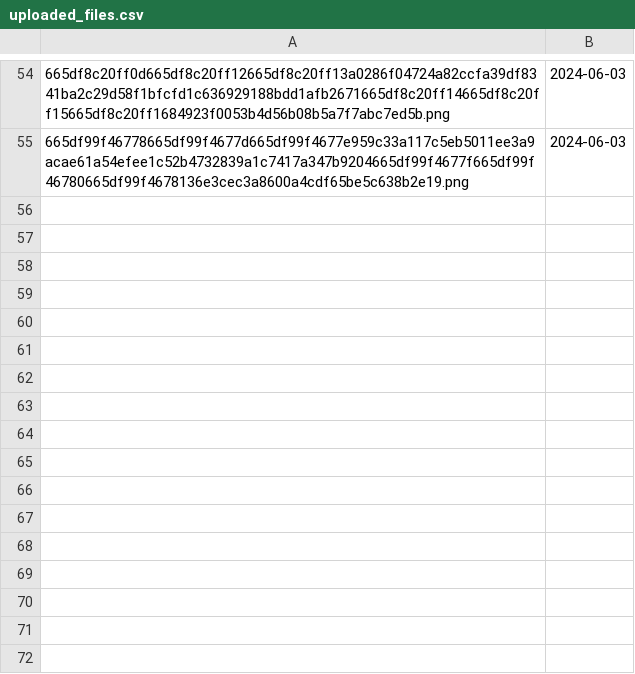
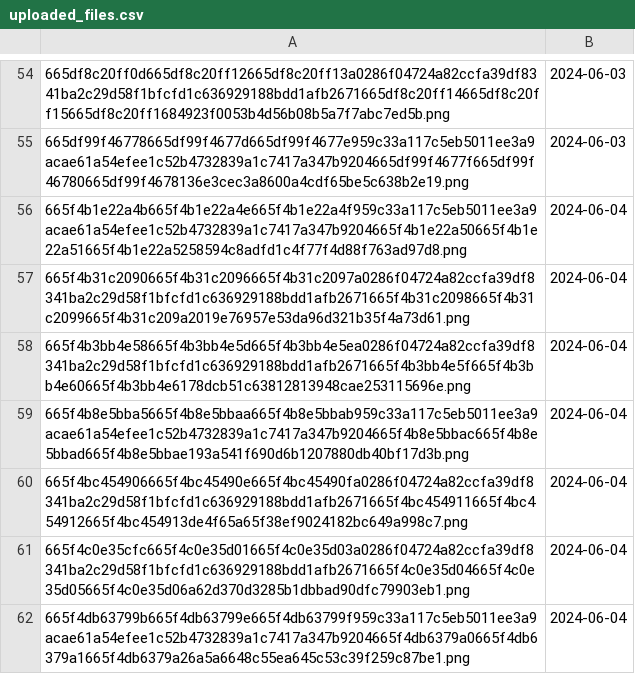
Before and after one commit to Hansat04/Single-Click-File-Hosting-Script, a CSV file: htdocs/Uploaded_Files/uploaded_files.csv, drawn as a sheet; only a part is shown, gaps mark what is left out; the diff names each change by its address in the sheet, - before the commit and + after, or states it on an @@ line.

```diff
--- a/htdocs/Uploaded_Files/uploaded_files.csv
+++ b/htdocs/Uploaded_Files/uploaded_files.csv
+row 56: 665f4b1e22a4b665f4b1e22a4e665f4b1e22a4f959c33a117c5eb5011ee3a9acae61a54efee1c52b4732839a1c7417a347b9204665f4b1e22a50665f4b1e22a51665f4b1e22a5258594c8adfd1c4f77f4d88f763ad97d8.png | 2024-06-04
+row 57: 665f4b31c2090665f4b31c2096665f4b31c2097a0286f04724a82ccfa39df8341ba2c29d58f1bfcfd1c636929188bdd1afb2671665f4b31c2098665f4b31c2099665f4b31c209a2019e76957e53da96d321b35f4a73d61.png | 2024-06-04
+row 58: 665f4b3bb4e58665f4b3bb4e5d665f4b3bb4e5ea0286f04724a82ccfa39df8341ba2c29d58f1bfcfd1c636929188bdd1afb2671665f4b3bb4e5f665f4b3bb4e60665f4b3bb4e6178dcb51c63812813948cae253115696e.png | 2024-06-04
+row 59: 665f4b8e5bba5665f4b8e5bbaa665f4b8e5bbab959c33a117c5eb5011ee3a9acae61a54efee1c52b4732839a1c7417a347b9204665f4b8e5bbac665f4b8e5bbad665f4b8e5bbae193a541f690d6b1207880db40bf17d3b.png | 2024-06-04
+row 60: 665f4bc454906665f4bc45490e665f4bc45490fa0286f04724a82ccfa39df8341ba2c29d58f1bfcfd1c636929188bdd1afb2671665f4bc454911665f4bc454912665f4bc454913de4f65a65f38ef9024182bc649a998c7.png | 2024-06-04
+row 61: 665f4c0e35cfc665f4c0e35d01665f4c0e35d03a0286f04724a82ccfa39df8341ba2c29d58f1bfcfd1c636929188bdd1afb2671665f4c0e35d04665f4c0e35d05665f4c0e35d06a62d370d3285b1dbbad90dfc79903eb1.png | 2024-06-04
+row 62: 665f4db63799b665f4db63799e665f4db63799f959c33a117c5eb5011ee3a9acae61a54efee1c52b4732839a1c7417a347b9204665f4db6379a0665f4db6379a1665f4db6379a26a5a6648c55ea645c53c39f259c87be1.png | 2024-06-04
```
Also changed, not shown: htdocs/Speicher/file_stats.csv, htdocs/sicherspeicher/reports.csv, 10 other files.
